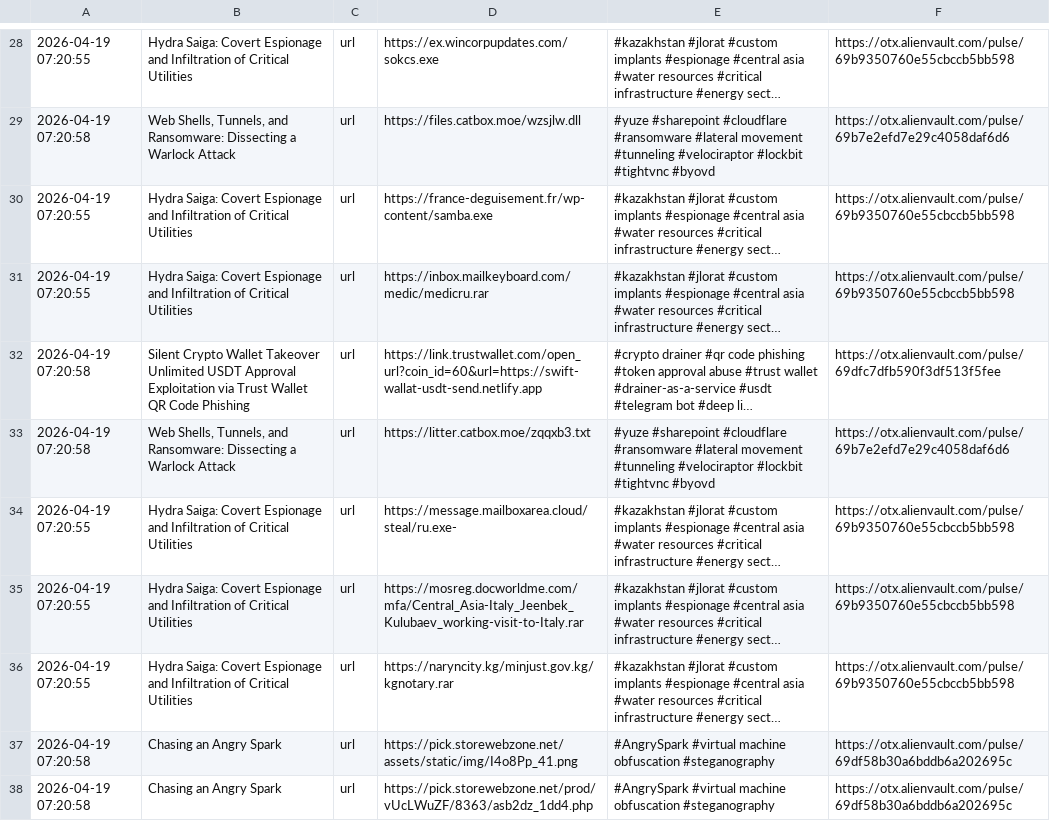
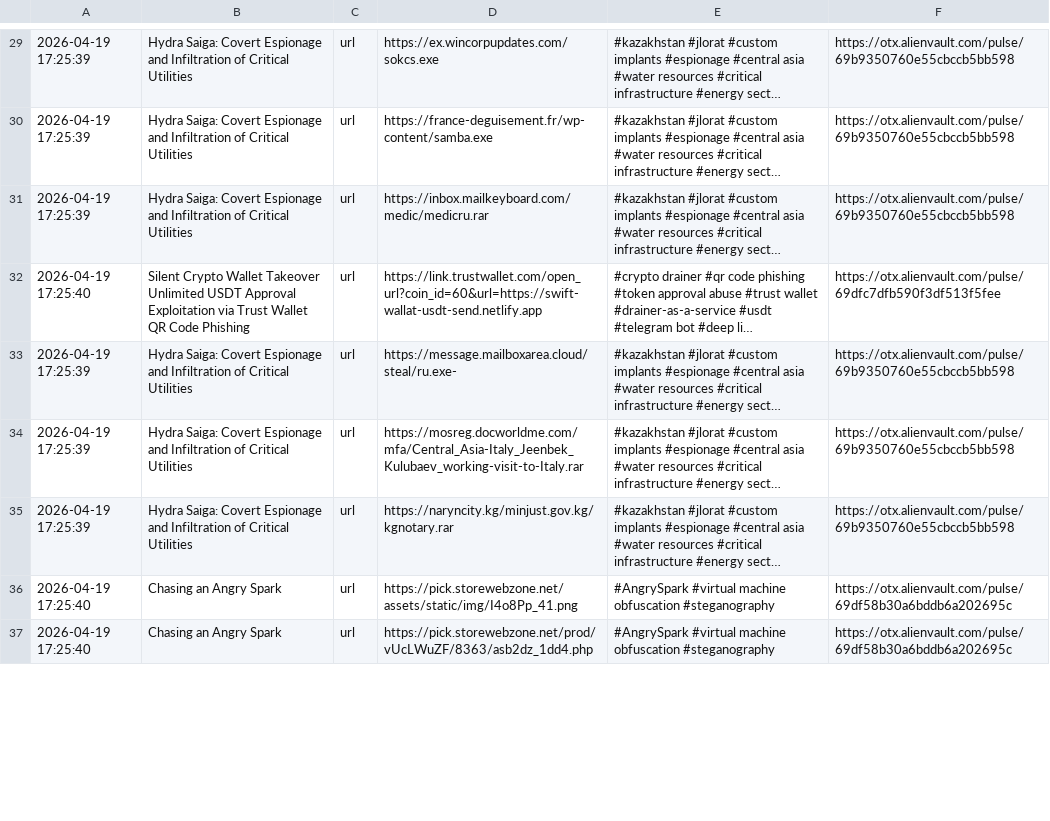
Before and after one commit to 0xShun/Threat-Intel-Data-Pipeline, a CSV file: reports/otx_urls.csv, drawn as a sheet; only a part is shown, gaps mark what is left out; long unchanged cells end in …; removed rows and columns are numbered as before the commit, all else as after; the diff covers the shown part only; the diff names each change by its address in the sheet, - before the commit and + after, or states it on an @@ line.

```diff
--- a/reports/otx_urls.csv
+++ b/reports/otx_urls.csv
-A29: 2026-04-19 07:20:55
+A29: 2026-04-19 17:25:39
-row 29: 2026-04-19 07:20:58 | Web Shells, Tunnels, and Ransomware: Dissecting a Warlock Attack | url | https://files.catbox.moe/wzsjlw.dll | #yuze #sharepoint #cloudflare #ransomware #lateral movement #tunneling #velociraptor #lockbit #tightvnc #byovd | https://otx.alienvault.com/pulse/69b7e2efd7e29c4058daf6d6
-A30:A31: 2026-04-19 07:20:55
+A30:A31: 2026-04-19 17:25:39
-A32: 2026-04-19 07:20:58
+A32: 2026-04-19 17:25:40
-row 33: 2026-04-19 07:20:58 | Web Shells, Tunnels, and Ransomware: Dissecting a Warlock Attack | url | https://litter.catbox.moe/zqqxb3.txt | #yuze #sharepoint #cloudflare #ransomware #lateral movement #tunneling #velociraptor #lockbit #tightvnc #byovd | https://otx.alienvault.com/pulse/69b7e2efd7e29c4058daf6d6
-A33:A35: 2026-04-19 07:20:55
+A33:A35: 2026-04-19 17:25:39
-A36:A37: 2026-04-19 07:20:58
+A36:A37: 2026-04-19 17:25:40
```
Also changed, not shown: 5 added rows, 1 removed row and 33 edited cells elsewhere in this file, reports/otx_domains.csv, reports/threatfox_domains.csv, 18 other files.
